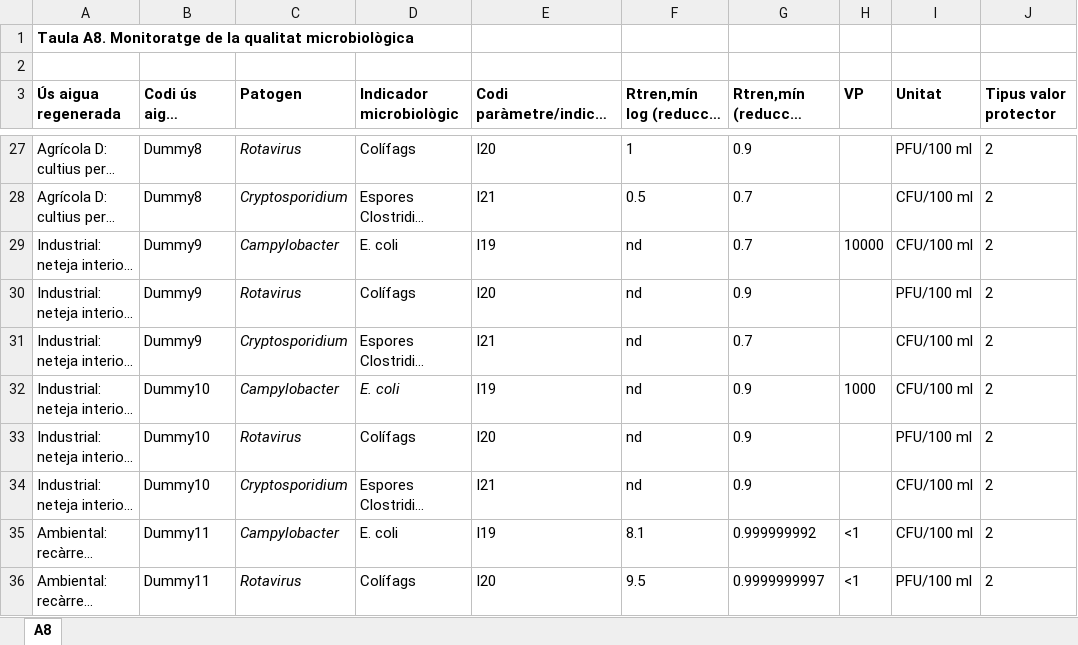
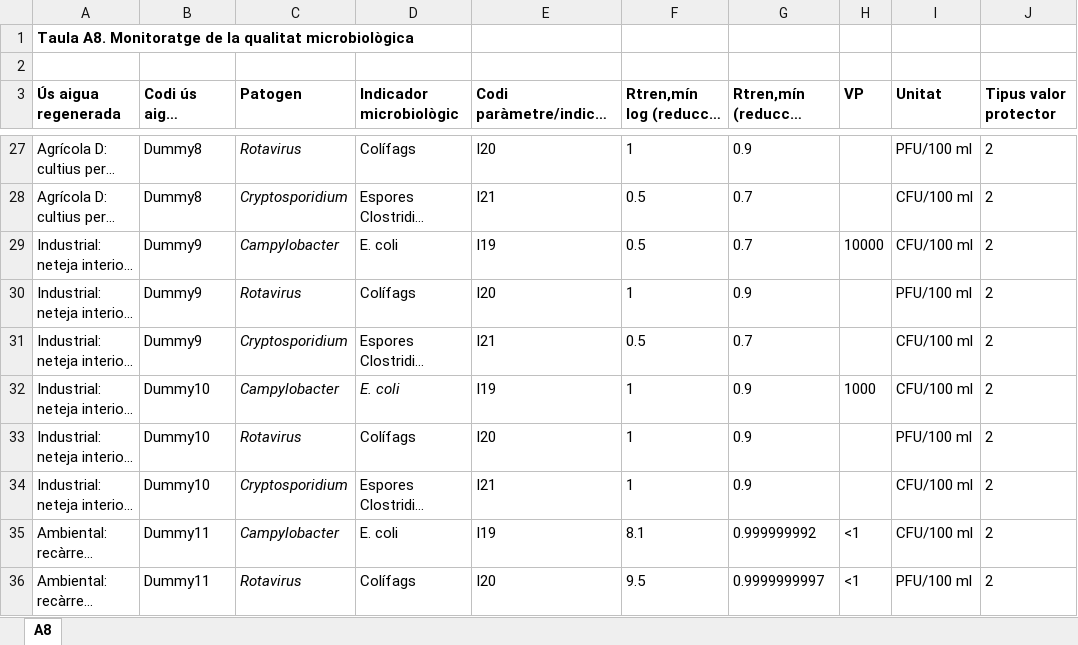
Before and after one commit to icra/suggereix, an Excel workbook: public/20211004_SUGGEREIX_Taula_A8.xlsx, sheet A8, drawn as a sheet; only a part is shown, gaps mark what is left out; long unchanged cells end in …; values as stored, in another font and other column widths than the file's, no borders; the diff names each change by its address in the sheet, - before the commit and + after, or states it on an @@ line.

Commit message:
[DONE] Nova info Merce
Actualitzats valors excels.

```diff
--- a/public/20211004_SUGGEREIX_Taula_A8.xlsx (sheet A8)
+++ b/public/20211004_SUGGEREIX_Taula_A8.xlsx (sheet A8)
-F29: nd
+F29: 0.5
-F30: nd
+F30: 1
-F31: nd
+F31: 0.5
-F32:F34: nd
+F32:F34: 1
```
Also changed, not shown: formulas that keep their value, public/20211108_SUGGEREIX_Taules_A7.0_A7.1.xlsx.
